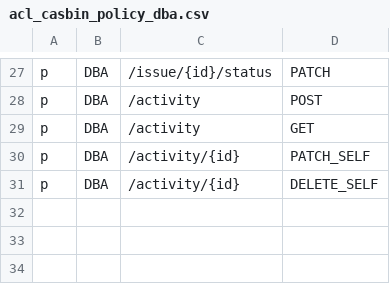
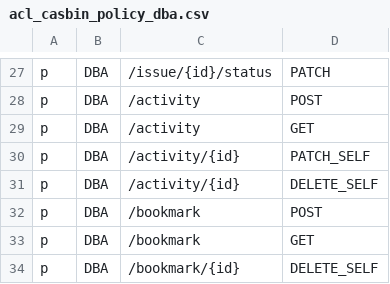
Before and after one commit to bytebase/bytebase, a CSV file: backend/server/acl_casbin_policy_dba.csv, drawn as a sheet; only a part is shown, gaps mark what is left out.

```diff
--- a/backend/server/acl_casbin_policy_dba.csv
+++ b/backend/server/acl_casbin_policy_dba.csv
@@ -31 +31,4 @@ p, DBA, /activity/{id}, PATCH_SELF
 p, DBA, /activity/{id}, DELETE_SELF
+p, DBA, /bookmark, POST
+p, DBA, /bookmark, GET
+p, DBA, /bookmark/{id}, DELETE_SELF
```
Also changed, not shown: backend/server/acl_casbin_policy_developer.csv, backend/server/acl_casbin_policy_owner.csv, 13 other files.
